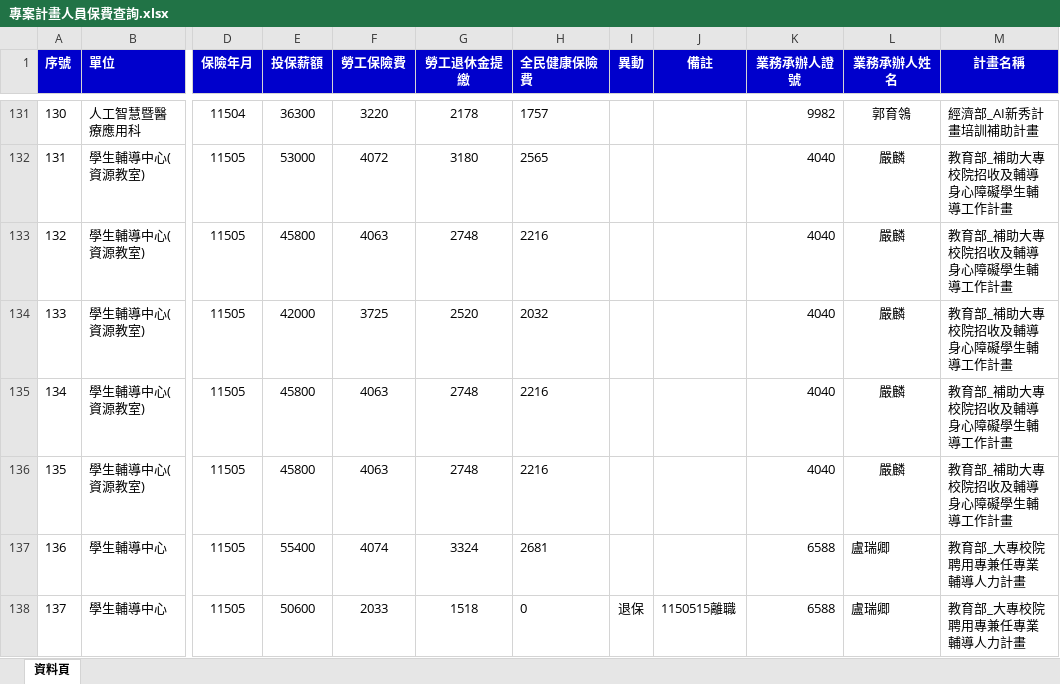
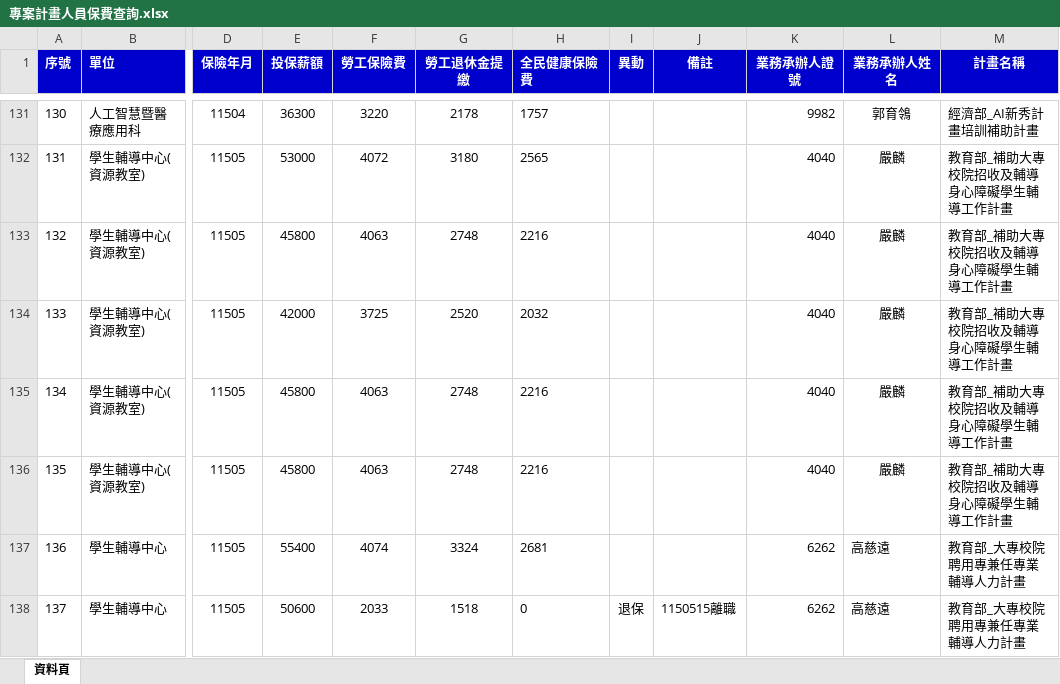
Before and after one commit to angellee09/Project_Insurance-premium, an Excel workbook: 專案計畫人員保費查詢.xlsx, sheet 資料頁, drawn as a sheet; only a part is shown, gaps mark what is left out; values as stored, in another font and other column widths than the file's, no borders; the diff covers the shown part only; the diff names each change by its address in the sheet, - before the commit and + after, or states it on an @@ line.

Commit message:
Add files via upload

```diff
--- a/專案計畫人員保費查詢.xlsx (sheet 資料頁)
+++ b/專案計畫人員保費查詢.xlsx (sheet 資料頁)
-K137:K138 (業務承辦人證號): 6588
+K137:K138 (業務承辦人證號): 6262
-L137:L138 (業務承辦人姓名): 盧瑞卿
+L137:L138 (業務承辦人姓名): 高慈遠
```
Also changed, not shown: 59 edited cells elsewhere in this sheet.
